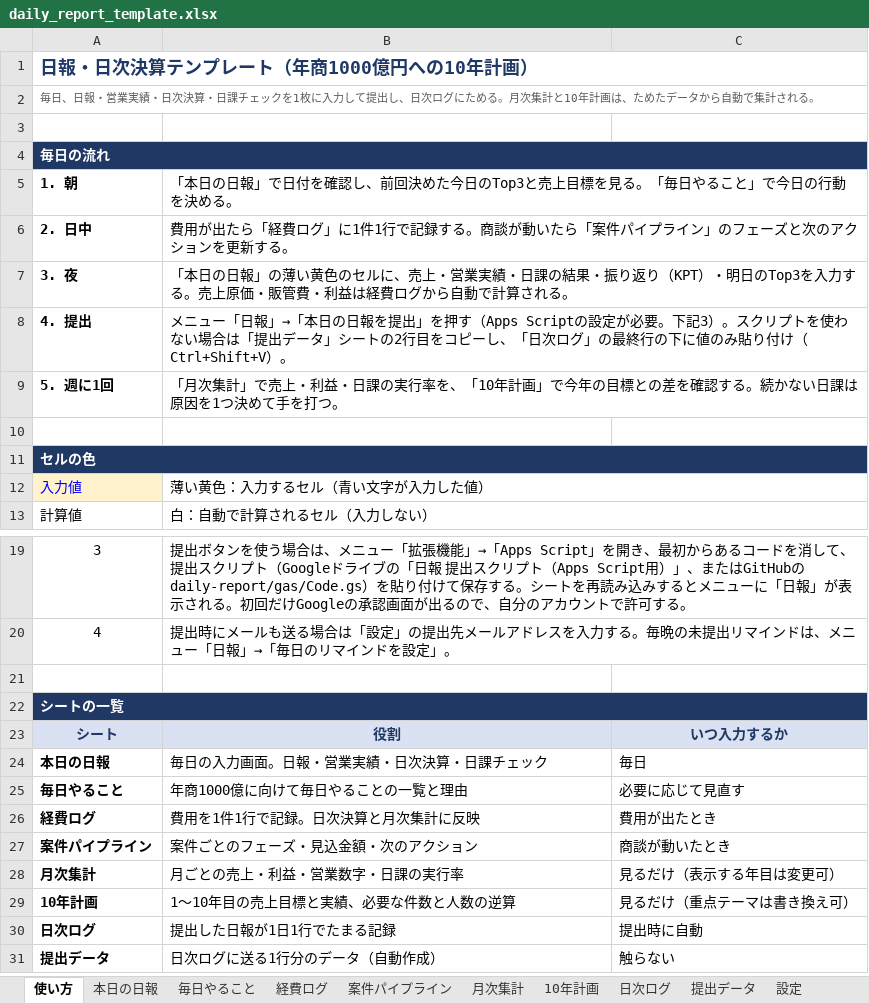
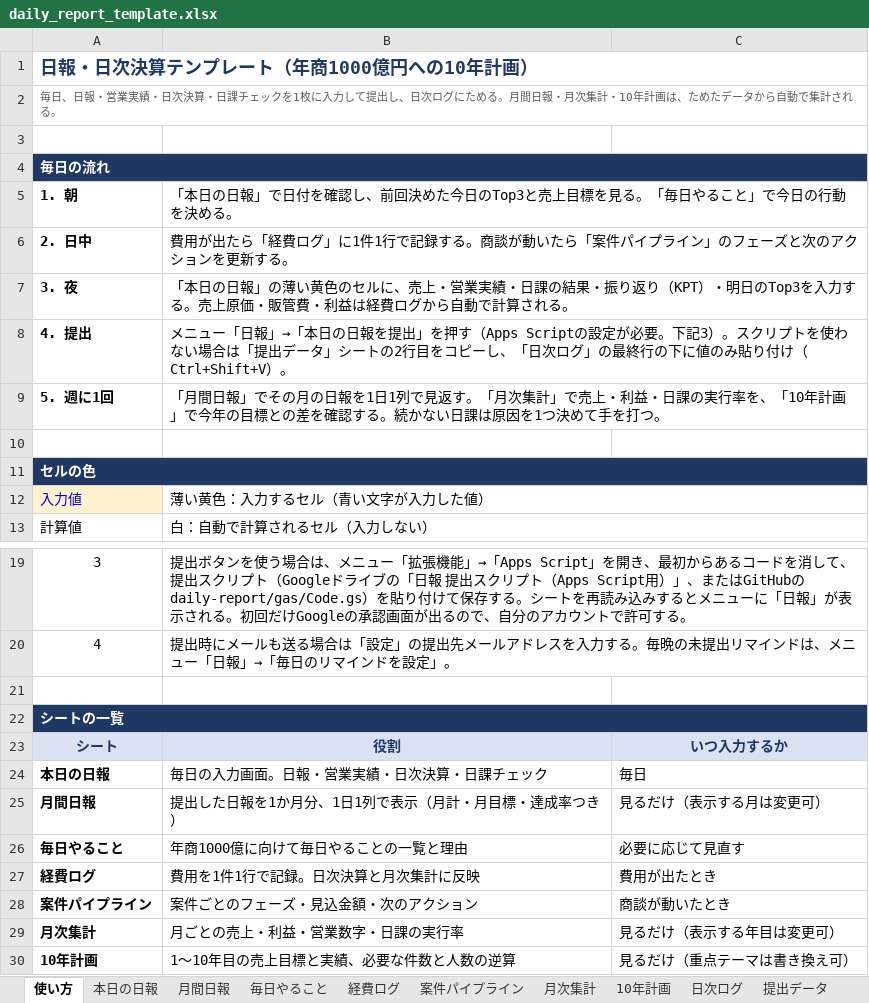
Before and after one commit to Poncha0729/calendar-app, an Excel workbook: daily-report/daily_report_template.xlsx, sheet 使い方, drawn as a sheet; only a part is shown, gaps mark what is left out; the shorter side is filled out with more unchanged rows; values as stored, in another font and other column widths than the file's, no borders; the diff names each change by its address in the sheet, - before the commit and + after, or states it on an @@ line.

```diff
--- a/daily-report/daily_report_template.xlsx (sheet 使い方)
+++ b/daily-report/daily_report_template.xlsx (sheet 使い方)
+sheet tab: 月間日報
-A2: …める。月次集計と10年計画…
+A2: …める。月間日報・月次集計・10年計画…
-B9: 「月次集計」…
+B9: 「月間日報」でその月の日報を1日1列で見返す。「月次集計」…
+row 25: 月間日報 | 提出した日報を1か月分、1日1列で表示（月計・月目標・達成率つき） | 見るだけ（表示する月は変更可）
```
Also changed, not shown: sheet 本日の日報, 2 other files.
